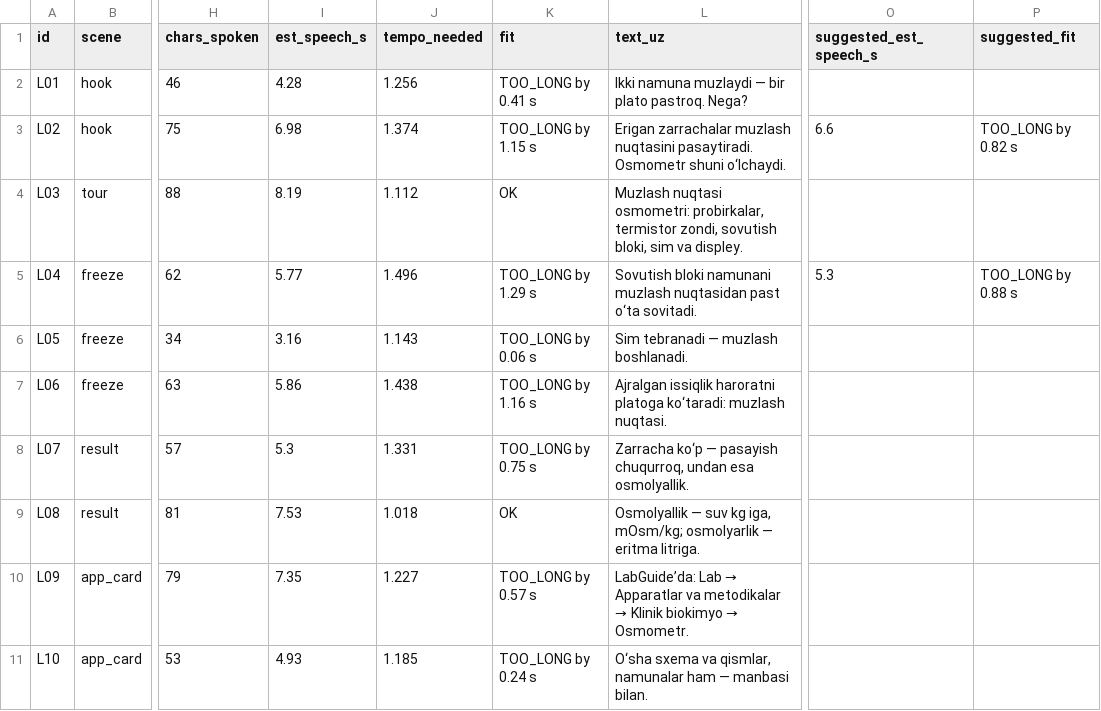
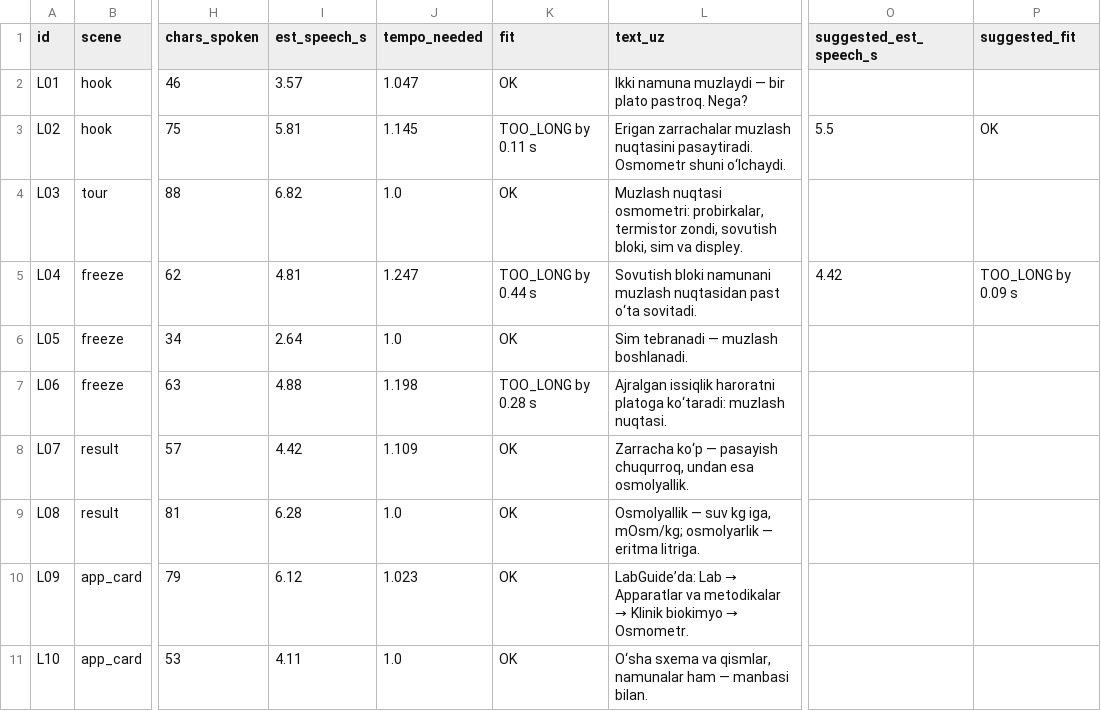
Before and after one commit to davlatsudekspert/LabGuide, a CSV file: docs/video/osmometry/voice_uz/plan.csv, drawn as a sheet; only a part is shown, gaps mark what is left out; the diff covers the shown part only; the diff names each change by its address in the sheet, - before the commit and + after, or states it on an @@ line.

```diff
--- a/docs/video/osmometry/voice_uz/plan.csv
+++ b/docs/video/osmometry/voice_uz/plan.csv
-I2 (est_speech_s): 4.28
+I2 (est_speech_s): 3.57
-J2 (tempo_needed): 1.256
+J2 (tempo_needed): 1.047
-K2 (fit): TOO_LONG by 0.41 s
+K2 (fit): OK
-I3 (est_speech_s): 6.98
+I3 (est_speech_s): 5.81
-J3 (tempo_needed): 1.374
+J3 (tempo_needed): 1.145
-K3 (fit): TOO_LONG by 1.15 s
+K3 (fit): TOO_LONG by 0.11 s
-O3 (suggested_est_speech_s): 6.6
+O3 (suggested_est_speech_s): 5.5
-P3 (suggested_fit): TOO_LONG by 0.82 s
+P3 (suggested_fit): OK
-I4 (est_speech_s): 8.19
+I4 (est_speech_s): 6.82
-J4 (tempo_needed): 1.112
+J4 (tempo_needed): 1.0
-I5 (est_speech_s): 5.77
+I5 (est_speech_s): 4.81
-J5 (tempo_needed): 1.496
+J5 (tempo_needed): 1.247
-K5 (fit): TOO_LONG by 1.29 s
+K5 (fit): TOO_LONG by 0.44 s
-O5 (suggested_est_speech_s): 5.3
+O5 (suggested_est_speech_s): 4.42
-P5 (suggested_fit): TOO_LONG by 0.88 s
+P5 (suggested_fit): TOO_LONG by 0.09 s
-I6 (est_speech_s): 3.16
+I6 (est_speech_s): 2.64
-J6 (tempo_needed): 1.143
+J6 (tempo_needed): 1.0
-K6 (fit): TOO_LONG by 0.06 s
+K6 (fit): OK
-I7 (est_speech_s): 5.86
+I7 (est_speech_s): 4.88
-J7 (tempo_needed): 1.438
+J7 (tempo_needed): 1.198
-K7 (fit): TOO_LONG by 1.16 s
+K7 (fit): TOO_LONG by 0.28 s
-I8 (est_speech_s): 5.3
+I8 (est_speech_s): 4.42
-J8 (tempo_needed): 1.331
+J8 (tempo_needed): 1.109
-K8 (fit): TOO_LONG by 0.75 s
+K8 (fit): OK
-I9 (est_speech_s): 7.53
+I9 (est_speech_s): 6.28
-J9 (tempo_needed): 1.018
+J9 (tempo_needed): 1.0
-I10 (est_speech_s): 7.35
+I10 (est_speech_s): 6.12
-J10 (tempo_needed): 1.227
+J10 (tempo_needed): 1.023
-K10 (fit): TOO_LONG by 0.57 s
+K10 (fit): OK
-I11 (est_speech_s): 4.93
+I11 (est_speech_s): 4.11
-J11 (tempo_needed): 1.185
+J11 (tempo_needed): 1.0
-K11 (fit): TOO_LONG by 0.24 s
+K11 (fit): OK
```
Also changed, not shown: 22 edited cells elsewhere in this file, docs/video/calculators/voice_uz/plan.csv, docs/video/calibration/voice_uz/plan.csv, 40 other files.
